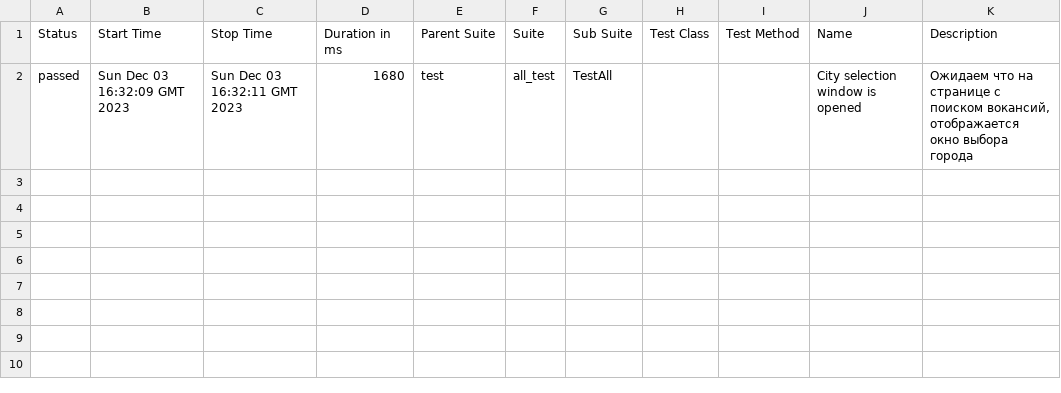
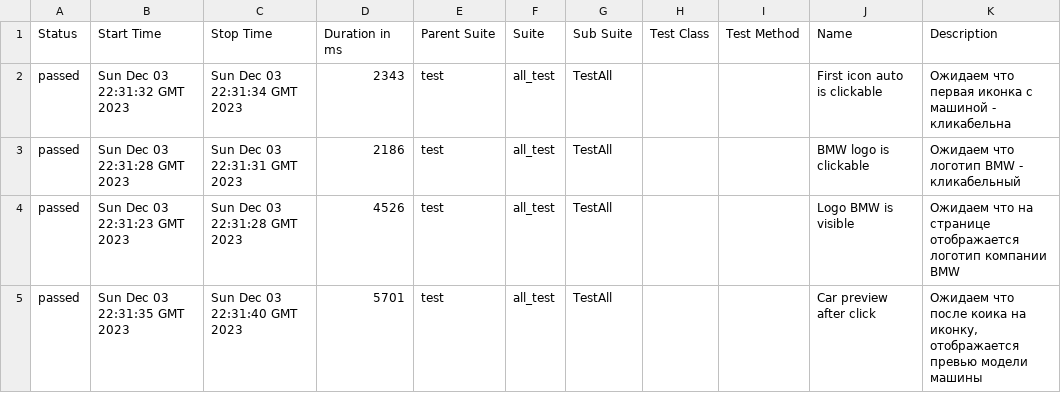
Before and after one commit to sapfire65/web_automation_frameworck, a CSV file: data/suites.csv, drawn as a sheet.

```diff
--- a/data/suites.csv
+++ b/data/suites.csv
@@ -1,2 +1,5 @@
 "Status","Start Time","Stop Time","Duration in ms","Parent Suite","Suite","Sub Suite","Test Class","Test Method","Name","Description"
-"passed","Sun Dec 03 16:32:09 GMT 2023","Sun Dec 03 16:32:11 GMT 2023","1680","test","all_test","TestAll","","","City selection window is opened","Ожидаем что на странице с поиском вокансий, отображается окно выбора города"
+"passed","Sun Dec 03 22:31:32 GMT 2023","Sun Dec 03 22:31:34 GMT 2023","2343","test","all_test","TestAll","","","First icon auto is clickable","Ожидаем что первая иконка с машиной - кликабельна"
+"passed","Sun Dec 03 22:31:28 GMT 2023","Sun Dec 03 22:31:31 GMT 2023","2186","test","all_test","TestAll","","","BMW logo is clickable","Ожидаем что логотип BMW - кликабельный"
+"passed","Sun Dec 03 22:31:23 GMT 2023","Sun Dec 03 22:31:28 GMT 2023","4526","test","all_test","TestAll","","","Logo BMW is visible","Ожидаем что на странице отображается логотип компании BMW"
+"passed","Sun Dec 03 22:31:35 GMT 2023","Sun Dec 03 22:31:40 GMT 2023","5701","test","all_test","TestAll","","","Car preview after click","Ожидаем что после коика на иконку, отображается превью модели машины"
```
Also changed, not shown: 31 other files.
